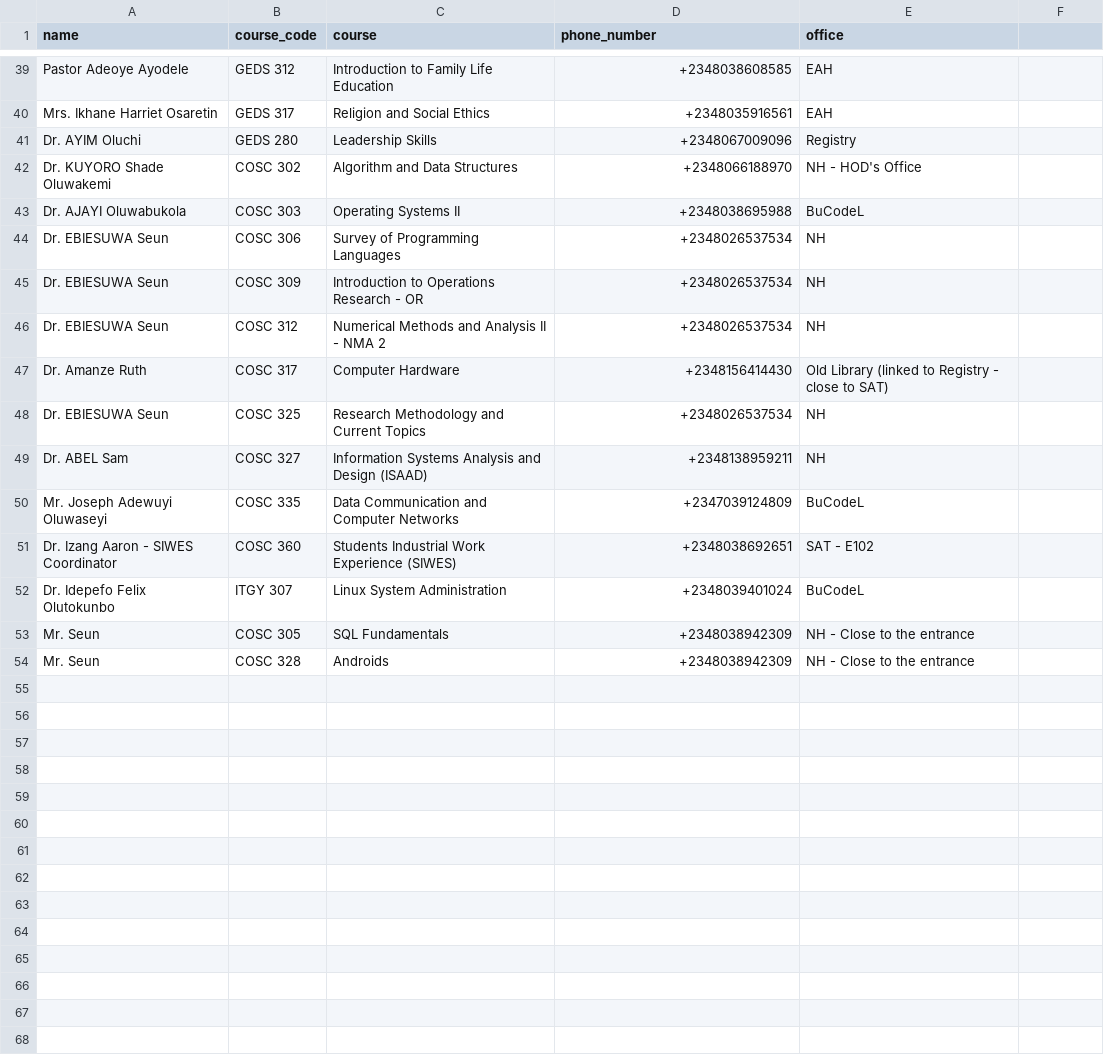
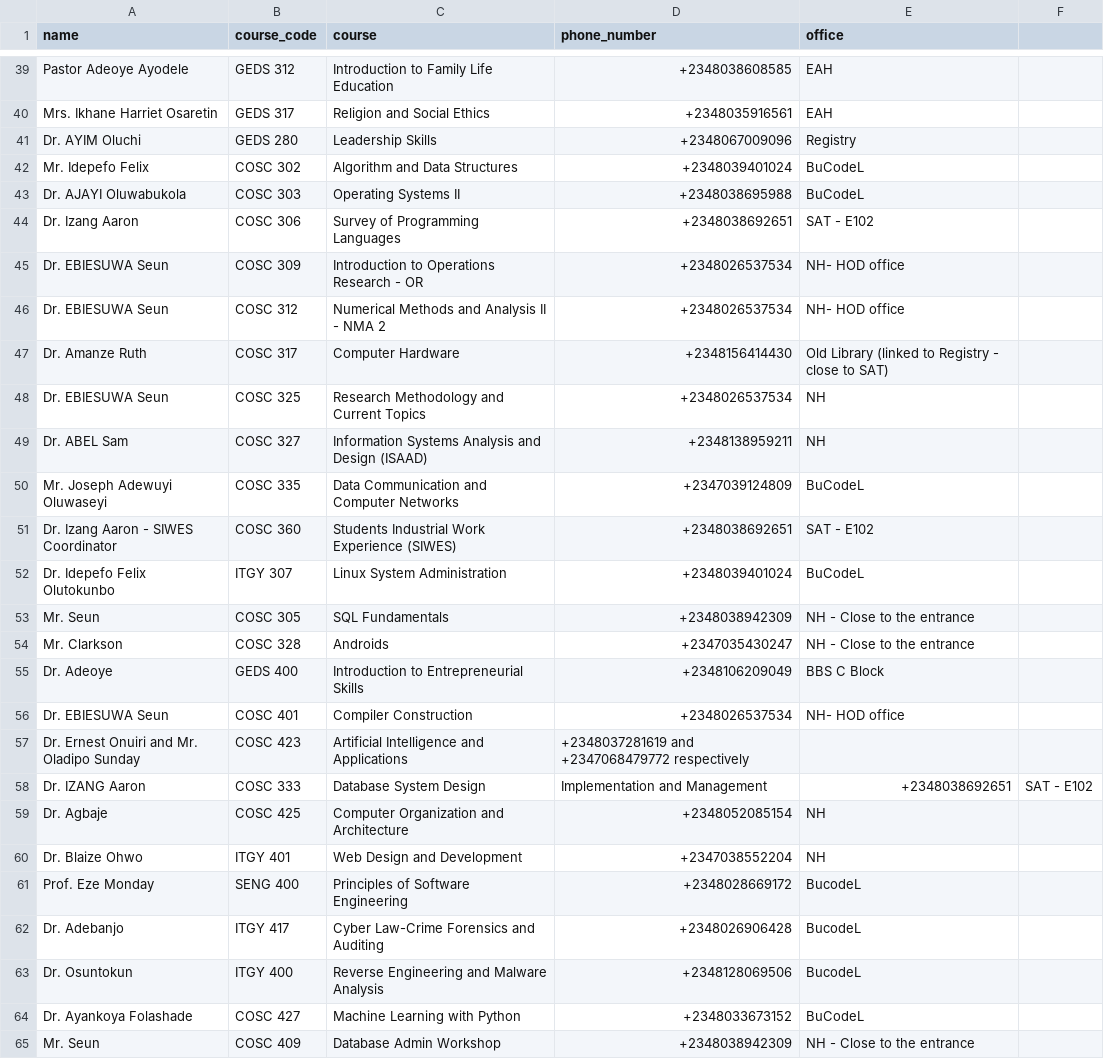
Before and after one commit to lifewjola/ask-anjibot, a CSV file: Datasets/lecturers.csv, drawn as a sheet; only a part is shown, gaps mark what is left out.

Commit message:
updated datasets and functions

```diff
--- a/Datasets/lecturers.csv
+++ b/Datasets/lecturers.csv
@@ -41,7 +41,7 @@ Mrs. Ikhane Harriet Osaretin,GEDS 317,Religion and Social Ethics,+2348035916561,
 Dr. AYIM Oluchi,GEDS 280,Leadership Skills,+2348067009096,Registry
-Dr. KUYORO Shade Oluwakemi,COSC 302,Algorithm and Data Structures,+2348066188970,NH - HOD's Office
+Mr. Idepefo Felix,COSC 302,Algorithm and Data Structures,+2348039401024,BuCodeL
 Dr. AJAYI Oluwabukola,COSC 303,Operating Systems II,+2348038695988,BuCodeL
-Dr. EBIESUWA Seun,COSC 306,Survey of Programming Languages,+2348026537534,NH
-Dr. EBIESUWA Seun,COSC 309,Introduction to Operations Research - OR,+2348026537534,NH
-Dr. EBIESUWA Seun,COSC 312,Numerical Methods and Analysis II - NMA 2,+2348026537534,NH
+Dr. Izang Aaron,COSC 306,Survey of Programming Languages,+2348038692651,SAT - E102
+Dr. EBIESUWA Seun,COSC 309,Introduction to Operations Research - OR,+2348026537534,NH- HOD office
+Dr. EBIESUWA Seun,COSC 312,Numerical Methods and Analysis II - NMA 2,+2348026537534,NH- HOD office
 Dr. Amanze Ruth,COSC 317,Computer Hardware,+2348156414430,Old Library (linked to Registry - close to SAT)
@@ -53,2 +53,13 @@ Dr. Idepefo Felix Olutokunbo,ITGY 307,Linux System Administration,+2348039401024
 Mr. Seun,COSC 305,SQL Fundamentals,+2348038942309,NH - Close to the entrance
-Mr. Seun,COSC 328, Androids,+2348038942309,NH - Close to the entrance
+Mr. Clarkson,COSC 328,Androids,+2347035430247,NH - Close to the entrance
+Dr. Adeoye,GEDS 400,Introduction to Entrepreneurial Skills,+2348106209049,BBS C Block
+Dr. EBIESUWA Seun,COSC 401,Compiler Construction,+2348026537534, NH- HOD office
+Dr. Ernest Onuiri and Mr. Oladipo Sunday,COSC 423,Artificial Intelligence and Applications,+2348037281619 and +2347068479772 respectively
+Dr. IZANG Aaron,COSC 333, Database System Design, Implementation and Management,+2348038692651,SAT - E102
+Dr. Agbaje,COSC 425,Computer Organization and Architecture,+2348052085154,NH
+Dr. Blaize Ohwo,ITGY 401,Web Design and Development,+2347038552204,NH
+Prof. Eze Monday,SENG 400,Principles of Software Engineering,+2348028669172,BucodeL
+Dr. Adebanjo,ITGY 417,Cyber Law-Crime Forensics and Auditing,+2348026906428,BucodeL
+Dr. Osuntokun,ITGY 400,Reverse Engineering and Malware Analysis,+2348128069506,BucodeL
+Dr. Ayankoya Folashade,COSC 427,Machine Learning with Python,+2348033673152,BuCodeL
+Mr. Seun,COSC 409,Database Admin Workshop,+2348038942309,NH - Close to the entrance
```
Also changed, not shown: 14 other files.
